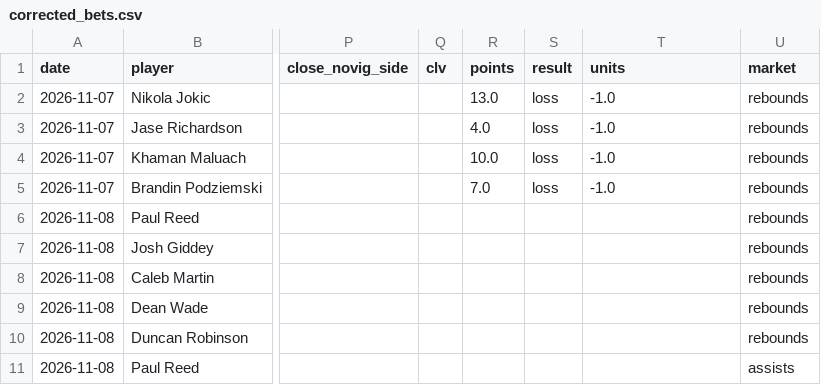
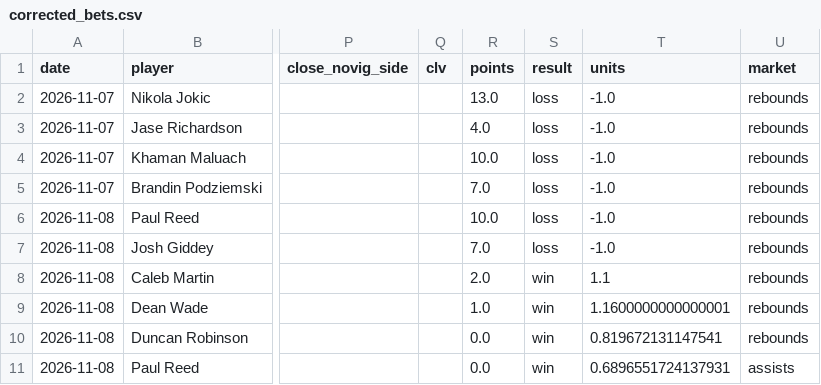
Before and after one commit to abeilke2002/belch-bets, a CSV file: odds_model/data/live/corrected_bets.csv, drawn as a sheet; only a part is shown, gaps mark what is left out; the diff names each change by its address in the sheet, - before the commit and + after, or states it on an @@ line.

```diff
--- a/odds_model/data/live/corrected_bets.csv
+++ b/odds_model/data/live/corrected_bets.csv
-R6 (points): (empty)
+R6 (points): 10.0
-S6:S7 (result): (empty)
+S6:S7 (result): loss
-T6:T7 (units): (empty)
+T6:T7 (units): -1.0
-R7 (points): (empty)
+R7 (points): 7.0
-R8 (points): (empty)
+R8 (points): 2.0
-S8:S11 (result): (empty)
+S8:S11 (result): win
-T8 (units): (empty)
+T8 (units): 1.1
-R9 (points): (empty)
+R9 (points): 1.0
-T9 (units): (empty)
+T9 (units): 1.1600000000000001
-R10:R11 (points): (empty)
+R10:R11 (points): 0.0
-T10 (units): (empty)
+T10 (units): 0.819672131147541
-T11 (units): (empty)
+T11 (units): 0.6896551724137931
```
Also changed, not shown: csvs/game_info_2027.csv, odds_model/data/bet_log.csv, 5 other files.
